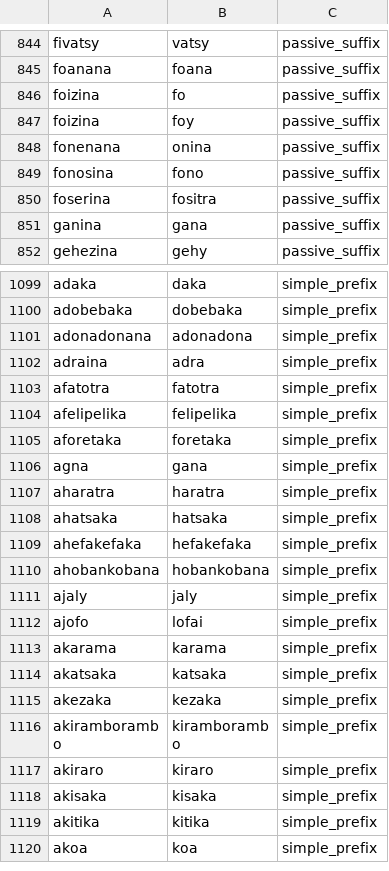
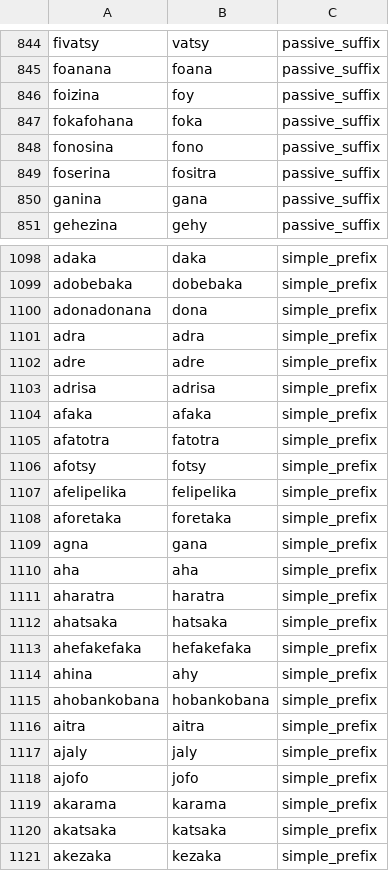
Before and after one commit to Tanguy1902/malagasy-stemmer, a TSV file: crates/malagasy-stemmer/data/eval_gold_standard.tsv, drawn as a sheet; only a part is shown, gaps mark what is left out; the shorter side is filled out with more unchanged rows; the diff covers the shown part only.

Commit message:
feat: add circumfix support, improve morphological rules & scorer, update benchmarks
- Add new circumfixes.rs module for circumfix deaffixation
- Improve prefix, suffix, infix, and compound word handling rules
- Enhance disambiguation scorer with better phonotactic scoring
- Update roots.tsv dictionary and eval_gold_standard.tsv test data
- Update benchmark results in docs (81.98% Exact Match)
- Update READMEs (EN/FR) with latest benchmark scores
- Add deep_error_analysis.py script and report

```diff
--- a/crates/malagasy-stemmer/data/eval_gold_standard.tsv
+++ b/crates/malagasy-stemmer/data/eval_gold_standard.tsv
@@ -845,5 +845,4 @@ fivatsy	vatsy	passive_suffix
 foanana	foana	passive_suffix
-foizina	fo	passive_suffix
 foizina	foy	passive_suffix
-fonenana	onina	passive_suffix
+fokafohana	foka	passive_suffix
 fonosina	fono	passive_suffix
@@ -1100,5 +1099,9 @@ adaka	daka	simple_prefix
 adobebaka	dobebaka	simple_prefix
-adonadonana	adonadona	simple_prefix
-adraina	adra	simple_prefix
+adonadonana	dona	simple_prefix
+adra	adra	simple_prefix
+adre	adre	simple_prefix
+adrisa	adrisa	simple_prefix
+afaka	afaka	simple_prefix
 afatotra	fatotra	simple_prefix
+afotsy	fotsy	simple_prefix
 afelipelika	felipelika	simple_prefix
@@ -1106,2 +1109,3 @@ aforetaka	foretaka	simple_prefix
 agna	gana	simple_prefix
+aha	aha	simple_prefix
 aharatra	haratra	simple_prefix
@@ -1109,5 +1113,7 @@ ahatsaka	hatsaka	simple_prefix
 ahefakefaka	hefakefaka	simple_prefix
+ahina	ahy	simple_prefix
 ahobankobana	hobankobana	simple_prefix
+aitra	aitra	simple_prefix
 ajaly	jaly	simple_prefix
-ajofo	lofai	simple_prefix
+ajofo	jofo	simple_prefix
 akarama	karama	simple_prefix
```
Also changed, not shown: 1 added row, 1 removed row and 41 edited cells elsewhere in this file, crates/malagasy-stemmer/data/roots.tsv, 14 other files.
